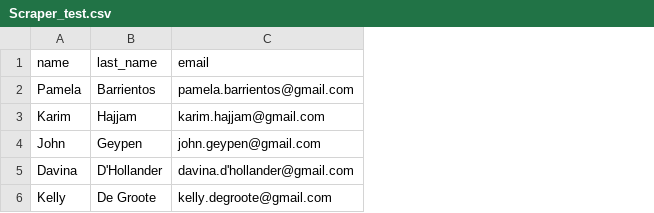
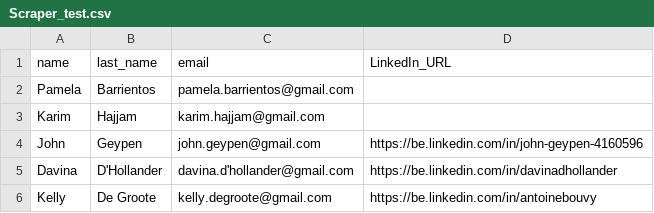
Before and after one commit to jessrojasal/ADA_proximus_use-case, a CSV file: Scraper_test.csv, drawn as a sheet; the diff names each change by its address in the sheet, - before the commit and + after, or states it on an @@ line.

Commit message:
Scraper API

```diff
--- a/Scraper_test.csv
+++ b/Scraper_test.csv
+column D (LinkedIn_URL), rows 4-6: https://be.linkedin.com/in/john-geypen-4160596 | https://be.linkedin.com/in/davinadhollander | https://be.linkedin.com/in/antoinebouvy
```
Also changed, not shown: 3 other files.
